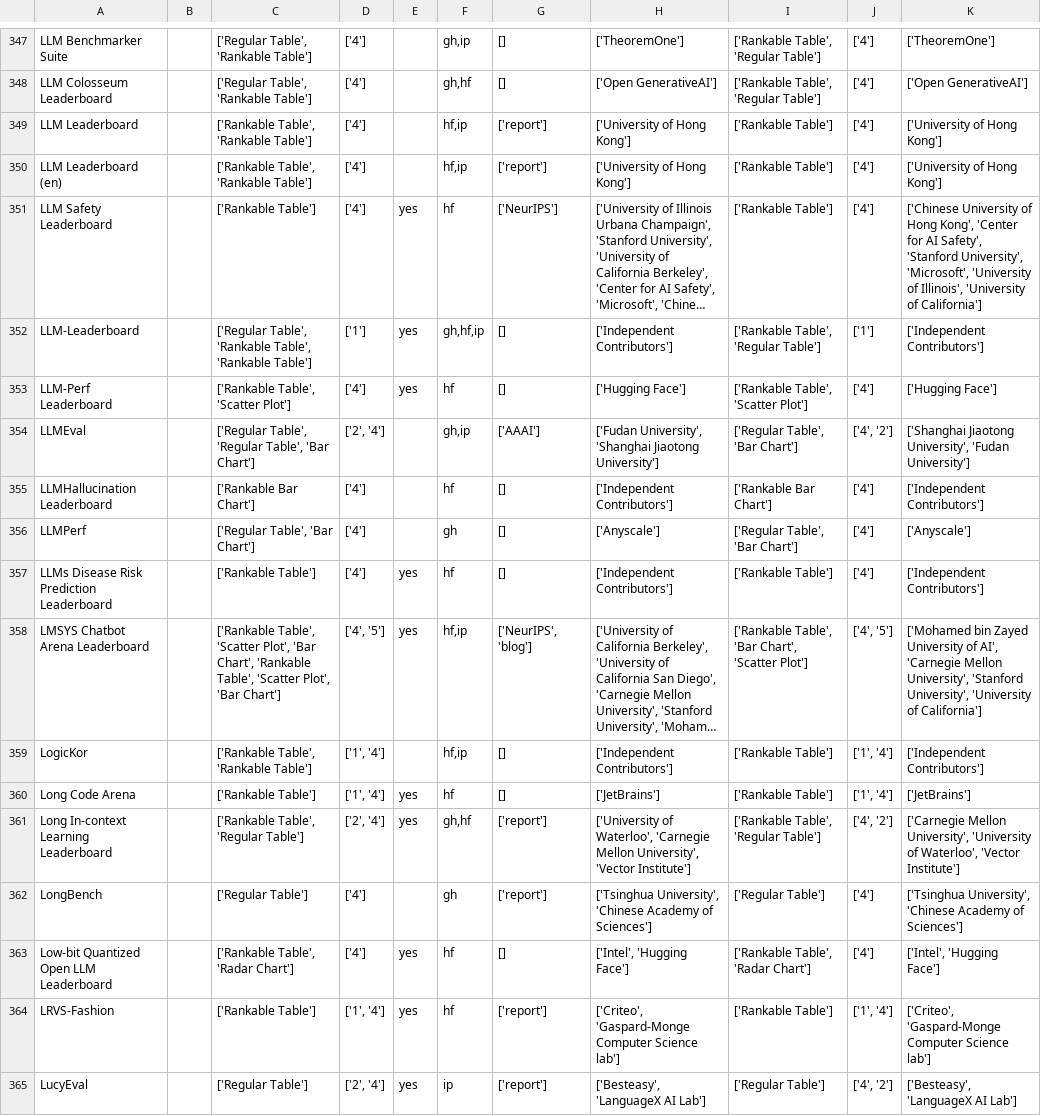
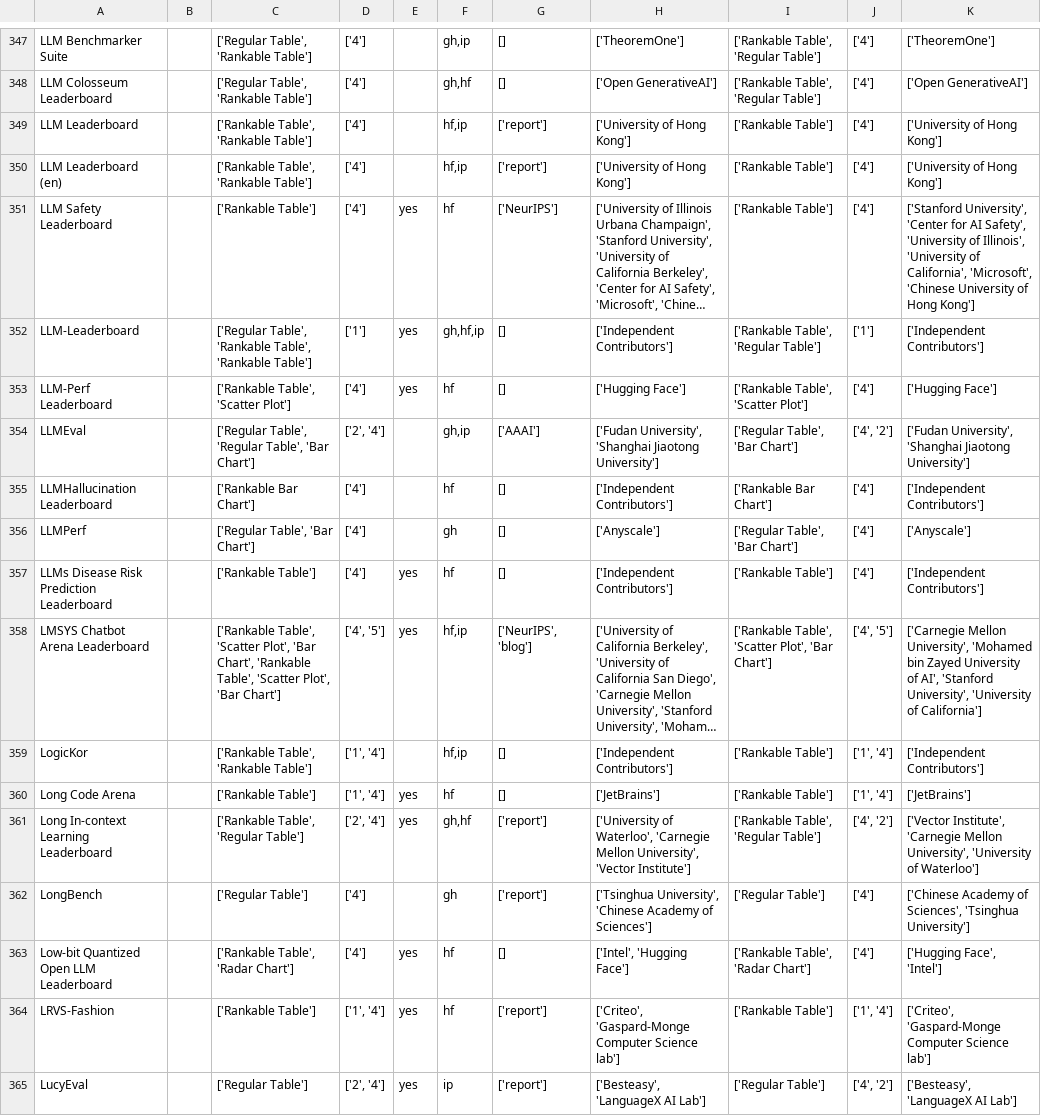
Before and after one commit to zhimin-z/Foundation-Model-Leaderboard-Survey, a CSV file: meta/Leaderboard_processed.csv, drawn as a sheet; only a part is shown, gaps mark what is left out; long unchanged cells end in …; the diff covers the shown part only; the diff names each change by its address in the sheet, - before the commit and + after, or states it on an @@ line.

```diff
--- a/meta/Leaderboard_processed.csv
+++ b/meta/Leaderboard_processed.csv
-K351: ['Chinese University of Hong Kong', 'Center for AI Safety', 'Stanford University', 'Microsoft', 'University of Illinois', 'University of California']
+K351: ['Stanford University', 'Center for AI Safety', 'University of Illinois', 'University of California', 'Microsoft', 'Chinese University of Hong Kong']
-K354: ['Shanghai Jiaotong University', 'Fudan University']
+K354: ['Fudan University', 'Shanghai Jiaotong University']
-I358: ['Rankable Table', 'Bar Chart', 'Scatter Plot']
+I358: ['Rankable Table', 'Scatter Plot', 'Bar Chart']
-K358: ['Mohamed bin Zayed University of AI', 'Carnegie Mellon University', 'Stanford University',…
+K358: ['Carnegie Mellon University', 'Mohamed bin Zayed University of AI', 'Stanford University',…
-K361: ['Carnegie Mellon University', 'University of Waterloo', 'Vector Institute']
+K361: ['Vector Institute', 'Carnegie Mellon University', 'University of Waterloo']
-K362: ['Tsinghua University', 'Chinese Academy of Sciences']
+K362: ['Chinese Academy of Sciences', 'Tsinghua University']
-K363: ['Intel', 'Hugging Face']
+K363: ['Hugging Face', 'Intel']
```
Also changed, not shown: 133 edited cells elsewhere in this file, 2 other files.
